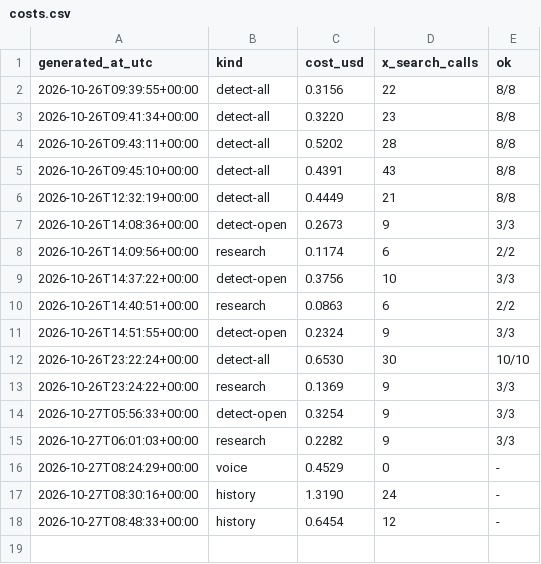
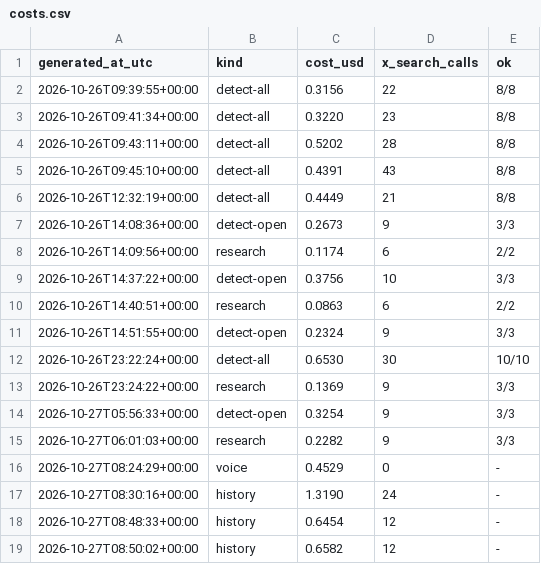
Before and after one commit to Insomniac79ac/content-pipeline, a CSV file: briefs/costs.csv, drawn as a sheet.

Commit message:
history 2026-10-27 16:50 MYT

```diff
--- a/briefs/costs.csv
+++ b/briefs/costs.csv
@@ -18 +18,2 @@ generated_at_utc,kind,cost_usd,x_search_calls,ok
 2026-10-27T08:48:33+00:00,history,0.6454,12,-
+2026-10-27T08:50:02+00:00,history,0.6582,12,-
```
Also changed, not shown: 1 other file.
